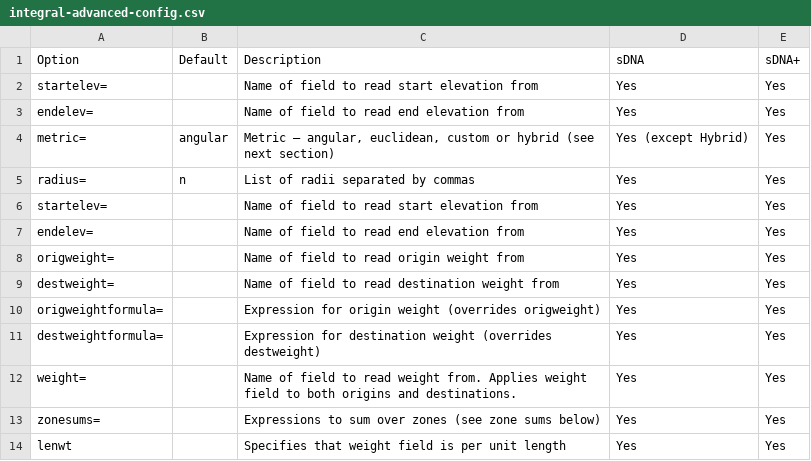
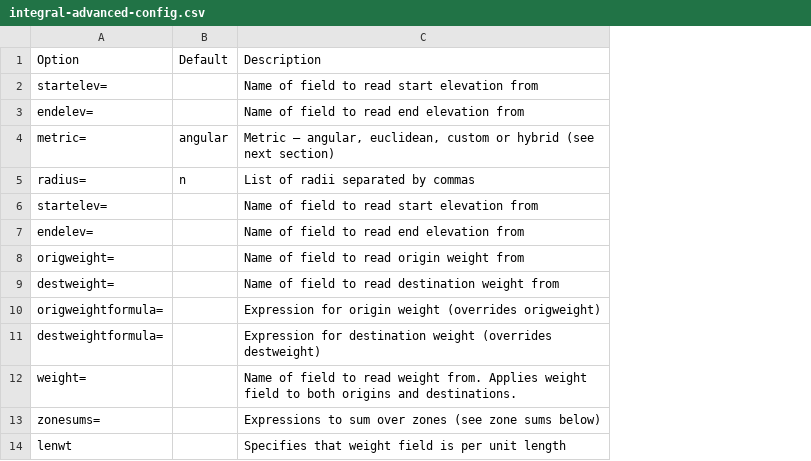
Before and after one commit to fiftysevendegreesofrad/sdna_plus, a CSV file: docs/sphinx/source/integral-advanced-config.csv, drawn as a sheet; only a part is shown; the diff names each change by its address in the sheet, - before the commit and + after, or states it on an @@ line.

Commit message:
update docs to reflect sdna+ open source

```diff
--- a/docs/sphinx/source/integral-advanced-config.csv
+++ b/docs/sphinx/source/integral-advanced-config.csv
-column D, rows 1-14: sDNA | Yes | Yes | Yes (except Hybrid) | Yes | Yes | Yes | Yes | Yes | Yes | Yes | Yes | Yes | Yes
-column E, rows 1-14: sDNA+ | Yes | Yes | Yes | Yes | Yes | Yes | Yes | Yes | Yes | Yes | Yes | Yes | Yes
```
Also changed, not shown: 6 other files.
